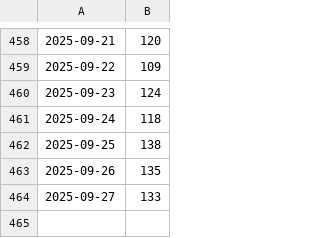
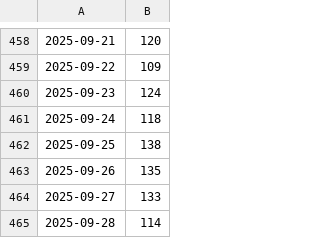
Before and after one commit to fireinrain/nice-to-see-you, a CSV file: report.csv, drawn as a sheet; only a part is shown, gaps mark what is left out.

```diff
--- a/report.csv
+++ b/report.csv
@@ -464 +464,2 @@
 2025-09-27,133
+2025-09-28,114
```
Also changed, not shown: 1 other file.
